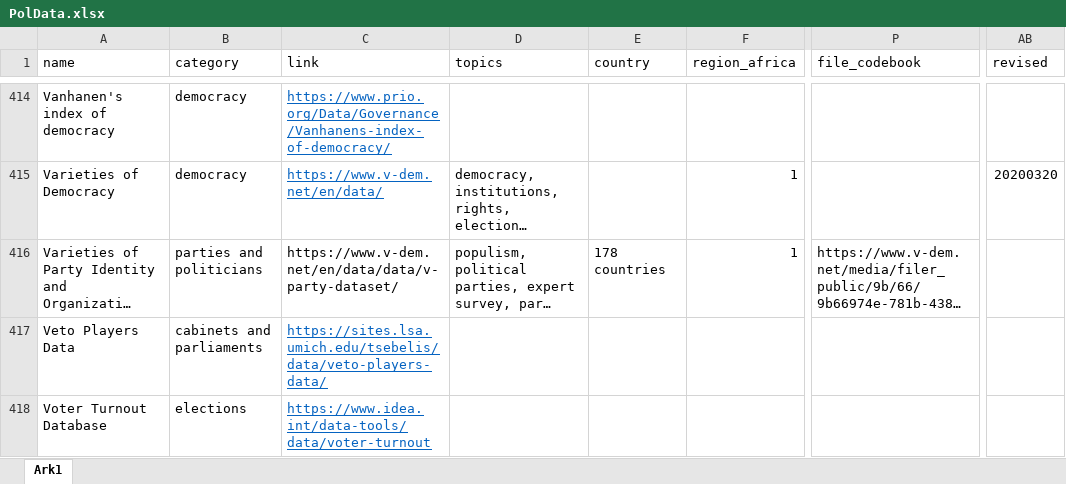
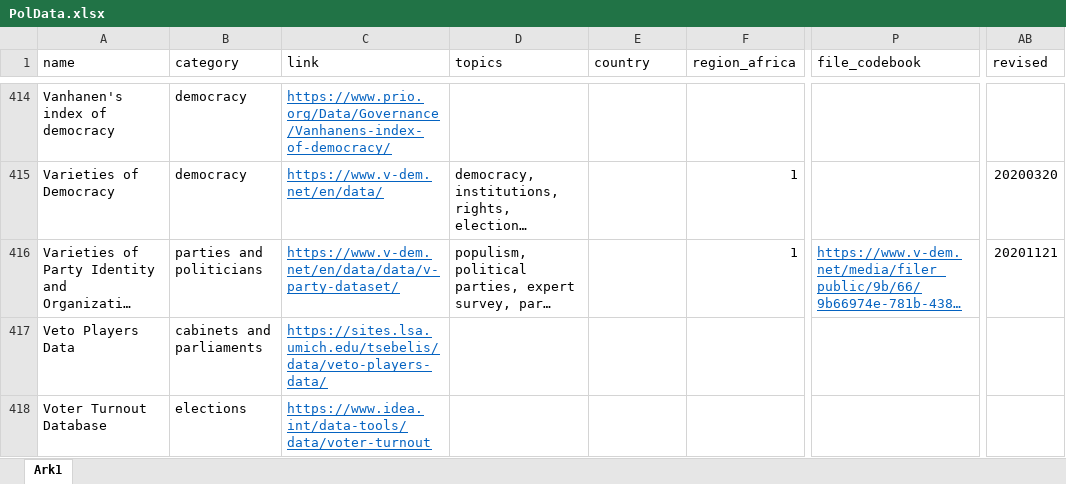
Before and after one commit to erikgahner/PolData, an Excel workbook: PolData.xlsx, sheet Ark1, drawn as a sheet; only a part is shown, gaps mark what is left out; long unchanged cells end in …; values as stored, in another font and other column widths than the file's, no borders; the diff names each change by its address in the sheet, - before the commit and + after, or states it on an @@ line.

Commit message:
add V-Party to xlsx file

```diff
--- a/PolData.xlsx (sheet Ark1)
+++ b/PolData.xlsx (sheet Ark1)
@@ C416 underline: off → on, text colour: black → #0563C1 @@
-E416 (country): 178 countries
+E416 (country): (empty)
@@ P416 underline: off → on, text colour: black → #0563C1 @@
-AB416 (revised): (empty)
+AB416 (revised): 20201121
```
Also changed, not shown: 1 other file.
